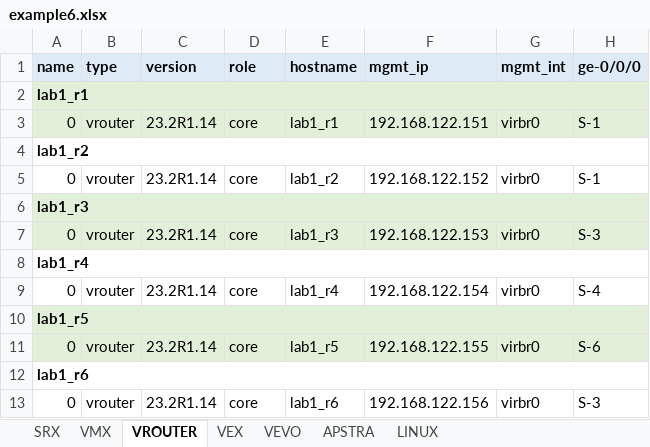
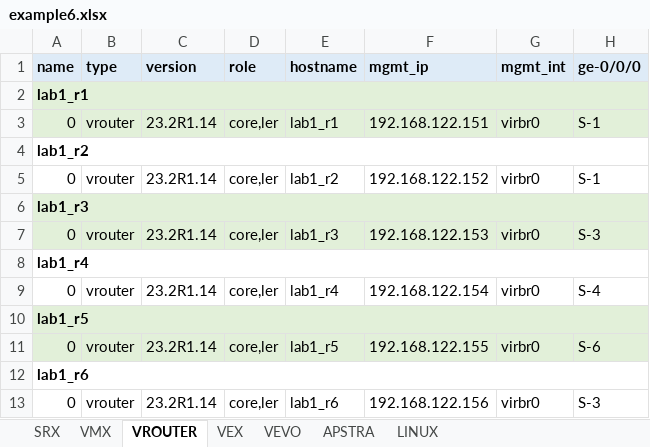
Before and after one commit to gilbertorgit/vjunos_kvm, an Excel workbook: lab1_byot/examples/example6.xlsx, sheet VROUTER, drawn as a sheet; only a part is shown; values as stored, in another font and other column widths than the file's, no borders; the diff names each change by its address in the sheet, - before the commit and + after, or states it on an @@ line.

```diff
--- a/lab1_byot/examples/example6.xlsx (sheet VROUTER)
+++ b/lab1_byot/examples/example6.xlsx (sheet VROUTER)
-D3 (role): core
+D3 (role): core,ler
-D5 (role): core
+D5 (role): core,ler
-D7 (role): core
+D7 (role): core,ler
-D9 (role): core
+D9 (role): core,ler
-D11 (role): core
+D11 (role): core,ler
-D13 (role): core
+D13 (role): core,ler
```
Also changed, not shown: lab1_byot/examples/example2.xlsx, lab1_byot/examples/example3.xlsx, 8 other files.
